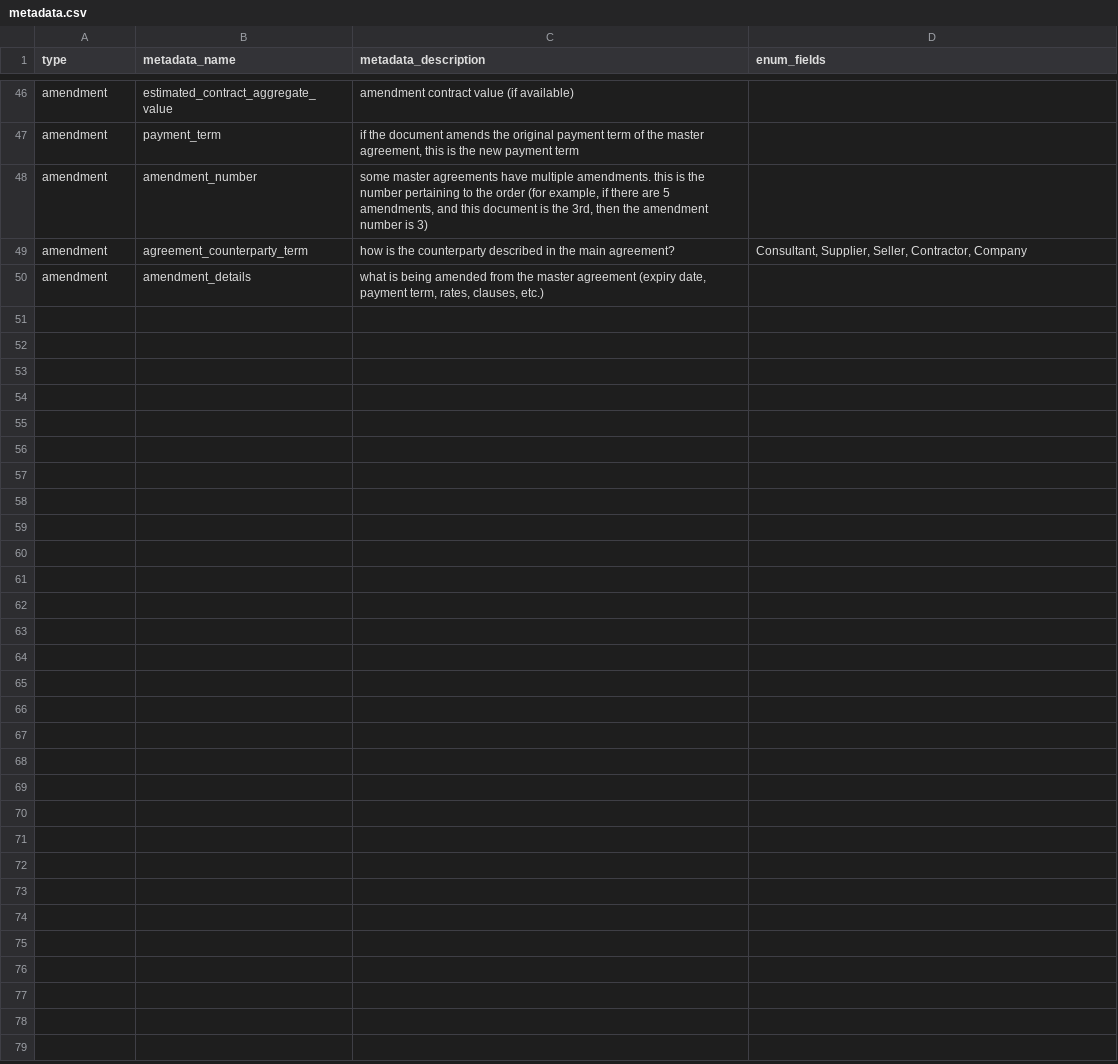
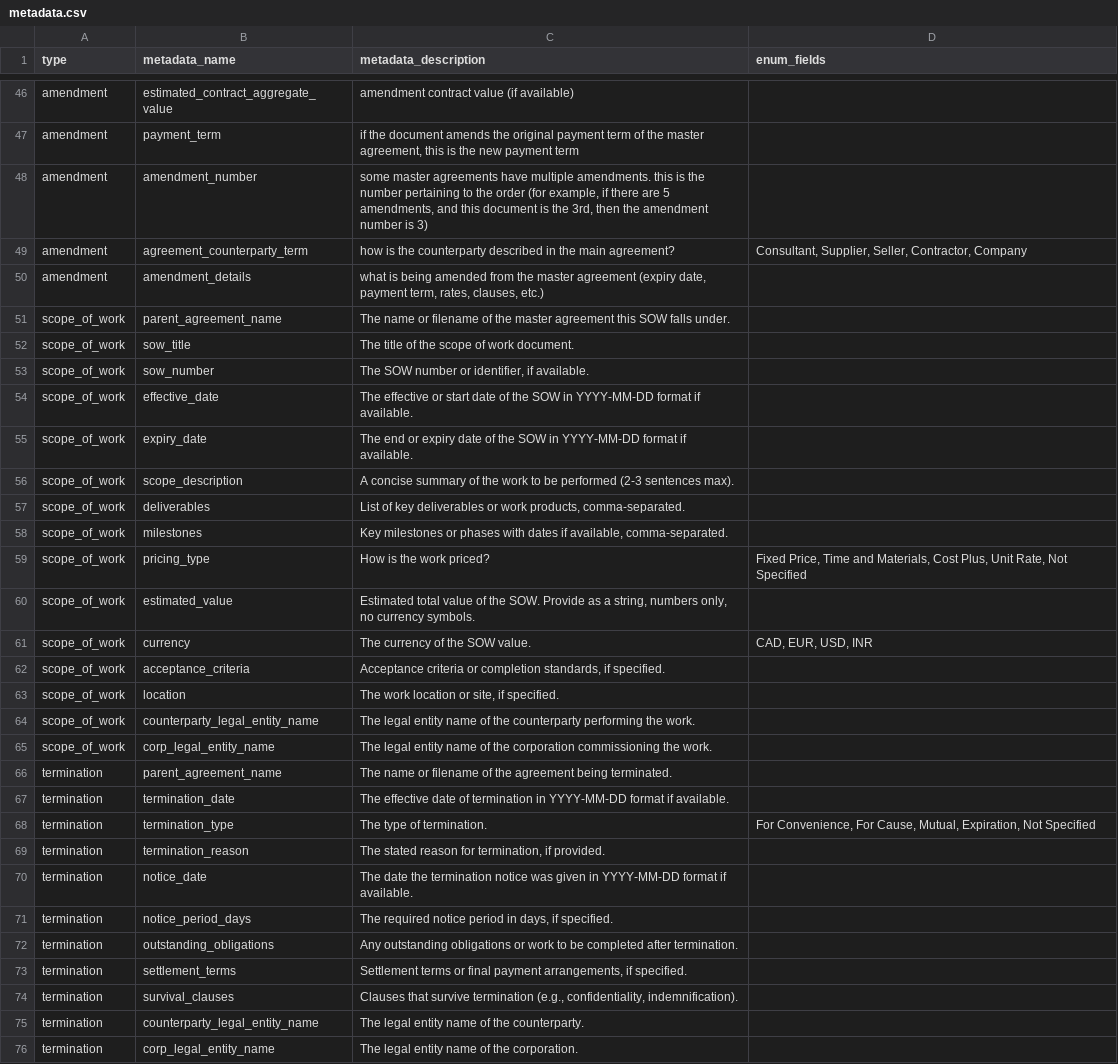
Before and after one commit to ScottHMcKean/contract_analysis, a CSV file: metadata.csv, drawn as a sheet; only a part is shown, gaps mark what is left out.

```diff
--- a/metadata.csv
+++ b/metadata.csv
@@ -50 +50,27 @@ amendment,agreement_counterparty_term,how is the counterparty described in the m
 amendment,amendment_details,"what is being amended from the master agreement (expiry date, payment term, rates, clauses, etc.)",
+scope_of_work,parent_agreement_name,The name or filename of the master agreement this SOW falls under.,
+scope_of_work,sow_title,The title of the scope of work document.,
+scope_of_work,sow_number,"The SOW number or identifier, if available.",
+scope_of_work,effective_date,The effective or start date of the SOW in YYYY-MM-DD format if available.,
+scope_of_work,expiry_date,The end or expiry date of the SOW in YYYY-MM-DD format if available.,
+scope_of_work,scope_description,"A concise summary of the work to be performed (2-3 sentences max).",
+scope_of_work,deliverables,"List of key deliverables or work products, comma-separated.",
+scope_of_work,milestones,"Key milestones or phases with dates if available, comma-separated.",
+scope_of_work,pricing_type,How is the work priced?,"Fixed Price, Time and Materials, Cost Plus, Unit Rate, Not Specified"
+scope_of_work,estimated_value,"Estimated total value of the SOW. Provide as a string, numbers only, no currency symbols.",
+scope_of_work,currency,The currency of the SOW value.,"CAD, EUR, USD, INR"
+scope_of_work,acceptance_criteria,"Acceptance criteria or completion standards, if specified.",
+scope_of_work,location,"The work location or site, if specified.",
+scope_of_work,counterparty_legal_entity_name,The legal entity name of the counterparty performing the work.,
+scope_of_work,corp_legal_entity_name,The legal entity name of the corporation commissioning the work.,
+termination,parent_agreement_name,The name or filename of the agreement being terminated.,
+termination,termination_date,The effective date of termination in YYYY-MM-DD format if available.,
+termination,termination_type,The type of termination.,"For Convenience, For Cause, Mutual, Expiration, Not Specified"
+termination,termination_reason,"The stated reason for termination, if provided.",
+termination,notice_date,The date the termination notice was given in YYYY-MM-DD format if available.,
+termination,notice_period_days,"The required notice period in days, if specified.",
+termination,outstanding_obligations,"Any outstanding obligations or work to be completed after termination.",
+termination,settlement_terms,"Settlement terms or final payment arrangements, if specified.",
+termination,survival_clauses,"Clauses that survive termination (e.g., confidentiality, indemnification).",
+termination,counterparty_legal_entity_name,The legal entity name of the counterparty.,
+termination,corp_legal_entity_name,The legal entity name of the corporation.
```
Also changed, not shown: 19 other files.
